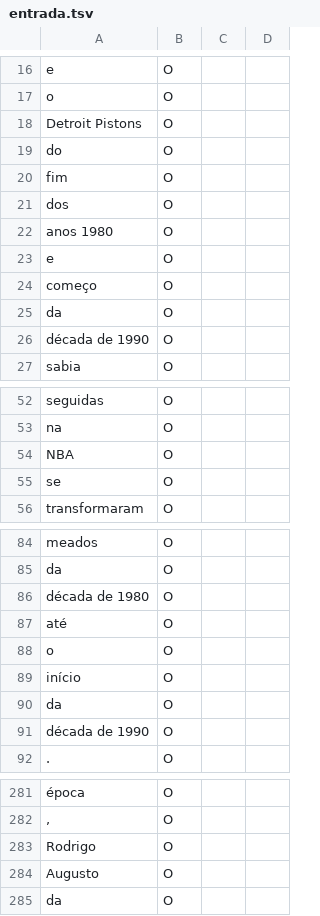
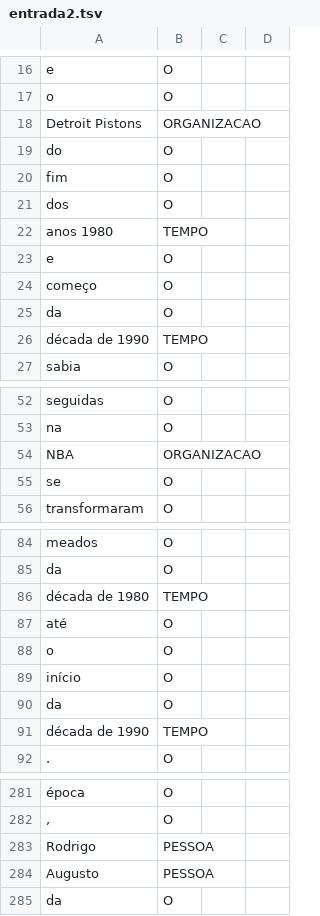
Before and after one commit to dapine/tcc, a TSV file: tmp/corenlp/entrada2.tsv (was tmp/corenlp/entrada.tsv), drawn as a sheet; only a part is shown, gaps mark what is left out; the diff covers the shown part only; the diff names each change by its address in the sheet, - before the commit and + after, or states it on an @@ line.

```diff
--- a/tmp/corenlp/entrada.tsv
+++ b/tmp/corenlp/entrada2.tsv
-B18: O
+B18: ORGANIZACAO
-B22: O
+B22: TEMPO
-B26: O
+B26: TEMPO
-B54: O
+B54: ORGANIZACAO
-B86: O
+B86: TEMPO
-B91: O
+B91: TEMPO
-B283:B284: O
+B283:B284: PESSOA
```
Also changed, not shown: 5 added rows, 5 removed rows and 9 edited cells elsewhere in this file, 3 other files.
